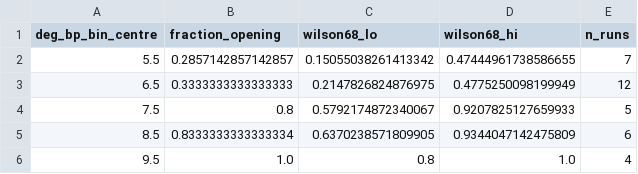
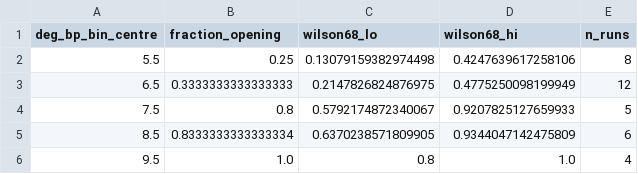
Before and after one commit to extremefattypunch/DNA-springs-project-2026-27, a CSV file: MD simulations/sfGFP/figures/fig5_kink_threshold.csv, drawn as a sheet.

```diff
--- a/MD simulations/sfGFP/figures/fig5_kink_threshold.csv
+++ b/MD simulations/sfGFP/figures/fig5_kink_threshold.csv
@@ -1,3 +1,3 @@
 deg_bp_bin_centre,fraction_opening,wilson68_lo,wilson68_hi,n_runs
-5.5,0.2857142857142857,0.15055038261413342,0.47444961738586655,7
+5.5,0.25,0.13079159382974498,0.4247639617258106,8
 6.5,0.3333333333333333,0.2147826824876975,0.4775250098199949,12
```
Also changed, not shown: MD simulations/sfGFP/figures/fig5_kink_threshold_runs.csv, MD simulations/sfGFP/figures/fig6_force_extension.csv, 9 other files.
